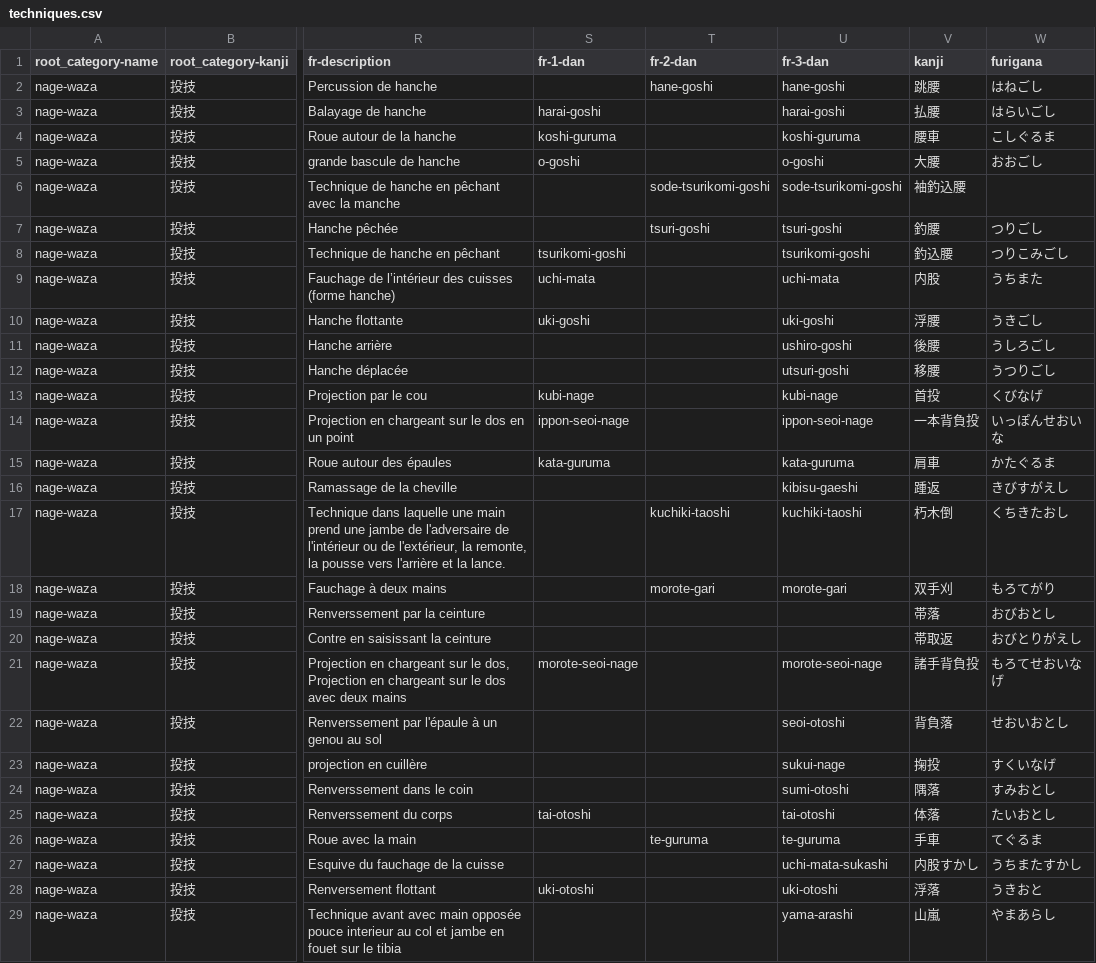
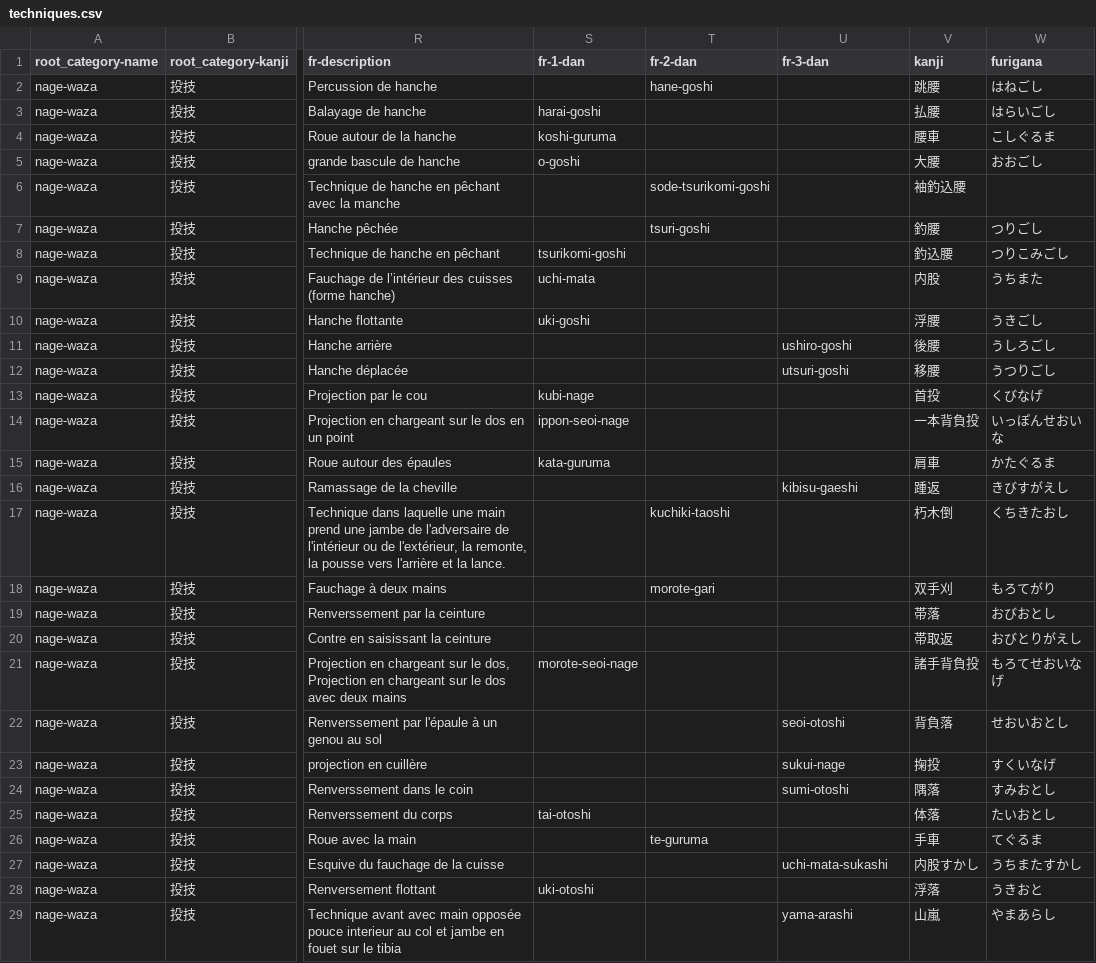
Before and after one commit to acabrol/judo, a CSV file: data/techniques/techniques.csv, drawn as a sheet; only a part is shown, gaps mark what is left out; the diff covers the shown part only; the diff names each change by its address in the sheet, - before the commit and + after, or states it on an @@ line.

Commit message:
remove techniques of the 1st and 2nd dan for the 3d dan

```diff
--- a/data/techniques/techniques.csv
+++ b/data/techniques/techniques.csv
-U2 (fr-3-dan): hane-goshi
+U2 (fr-3-dan): (empty)
-U3 (fr-3-dan): harai-goshi
+U3 (fr-3-dan): (empty)
-U4 (fr-3-dan): koshi-guruma
+U4 (fr-3-dan): (empty)
-U5 (fr-3-dan): o-goshi
+U5 (fr-3-dan): (empty)
-U6 (fr-3-dan): sode-tsurikomi-goshi
+U6 (fr-3-dan): (empty)
-U7 (fr-3-dan): tsuri-goshi
+U7 (fr-3-dan): (empty)
-U8 (fr-3-dan): tsurikomi-goshi
+U8 (fr-3-dan): (empty)
-U9 (fr-3-dan): uchi-mata
+U9 (fr-3-dan): (empty)
-U10 (fr-3-dan): uki-goshi
+U10 (fr-3-dan): (empty)
-U13 (fr-3-dan): kubi-nage
+U13 (fr-3-dan): (empty)
-U14 (fr-3-dan): ippon-seoi-nage
+U14 (fr-3-dan): (empty)
-U15 (fr-3-dan): kata-guruma
+U15 (fr-3-dan): (empty)
-U17 (fr-3-dan): kuchiki-taoshi
+U17 (fr-3-dan): (empty)
-U18 (fr-3-dan): morote-gari
+U18 (fr-3-dan): (empty)
-U21 (fr-3-dan): morote-seoi-nage
+U21 (fr-3-dan): (empty)
-U25 (fr-3-dan): tai-otoshi
+U25 (fr-3-dan): (empty)
-U26 (fr-3-dan): te-guruma
+U26 (fr-3-dan): (empty)
-U28 (fr-3-dan): uki-otoshi
+U28 (fr-3-dan): (empty)
```
Also changed, not shown: 46 edited cells elsewhere in this file.
